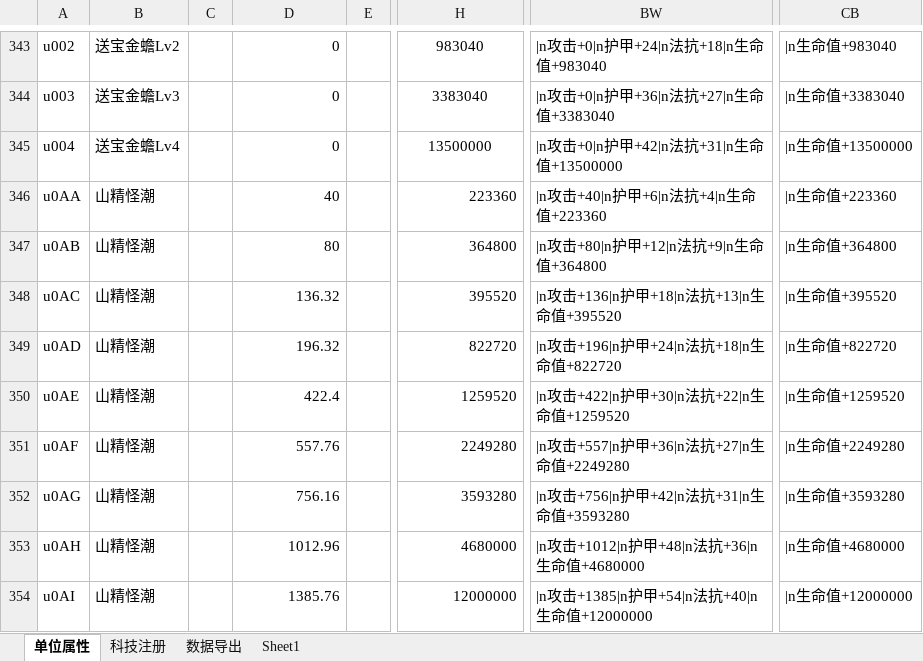
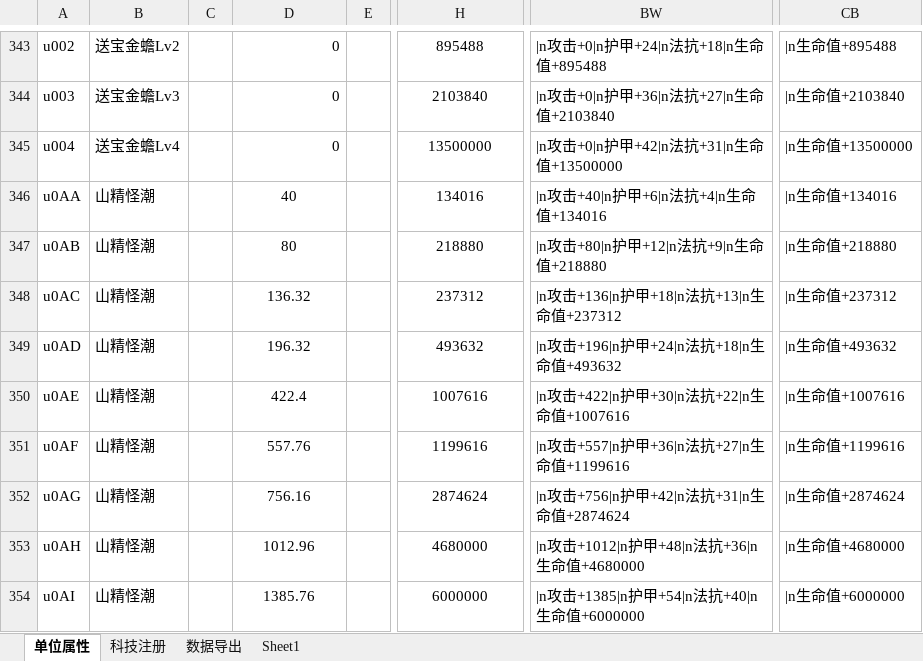
Before and after one commit to MageEgg/MageGame, an Excel workbook: 封神榜数据v0.0.3.xlsx, sheet 单位属性, drawn as a sheet; only a part is shown, gaps mark what is left out; values as stored, in another font and other column widths than the file's, no borders; the diff covers the shown part only; the diff names each change by its address in the sheet, - before the commit and + after, or states it on an @@ line.

```diff
--- a/封神榜数据v0.0.3.xlsx (sheet 单位属性)
+++ b/封神榜数据v0.0.3.xlsx (sheet 单位属性)
-H343: 983040
+H343: 895488
-BW343: |n攻击+0|n护甲+24|n法抗+18|n生命值+983040
+BW343: |n攻击+0|n护甲+24|n法抗+18|n生命值+895488
-CB343: |n生命值+983040
+CB343: |n生命值+895488
-H344: 3383040
+H344: 2103840
-BW344: |n攻击+0|n护甲+36|n法抗+27|n生命值+3383040
+BW344: |n攻击+0|n护甲+36|n法抗+27|n生命值+2103840
-CB344: |n生命值+3383040
+CB344: |n生命值+2103840
-D346:D354 alignment: right
+D346:D354 alignment: center
-H346: 223360
+H346: 134016
-H346:H354 alignment: right
+H346:H354 alignment: center
-BW346: |n攻击+40|n护甲+6|n法抗+4|n生命值+223360
+BW346: |n攻击+40|n护甲+6|n法抗+4|n生命值+134016
-CB346: |n生命值+223360
+CB346: |n生命值+134016
-H347: 364800
+H347: 218880
-BW347: |n攻击+80|n护甲+12|n法抗+9|n生命值+364800
+BW347: |n攻击+80|n护甲+12|n法抗+9|n生命值+218880
-CB347: |n生命值+364800
+CB347: |n生命值+218880
-H348: 395520
+H348: 237312
-BW348: |n攻击+136|n护甲+18|n法抗+13|n生命值+395520
+BW348: |n攻击+136|n护甲+18|n法抗+13|n生命值+237312
-CB348: |n生命值+395520
+CB348: |n生命值+237312
-H349: 822720
+H349: 493632
-BW349: |n攻击+196|n护甲+24|n法抗+18|n生命值+822720
+BW349: |n攻击+196|n护甲+24|n法抗+18|n生命值+493632
-CB349: |n生命值+822720
+CB349: |n生命值+493632
-H350: 1259520
+H350: 1007616
-BW350: |n攻击+422|n护甲+30|n法抗+22|n生命值+1259520
+BW350: |n攻击+422|n护甲+30|n法抗+22|n生命值+1007616
-CB350: |n生命值+1259520
+CB350: |n生命值+1007616
-H351: 2249280
+H351: 1199616
-BW351: |n攻击+557|n护甲+36|n法抗+27|n生命值+2249280
+BW351: |n攻击+557|n护甲+36|n法抗+27|n生命值+1199616
-CB351: |n生命值+2249280
+CB351: |n生命值+1199616
-H352: 3593280
+H352: 2874624
-BW352: |n攻击+756|n护甲+42|n法抗+31|n生命值+3593280
+BW352: |n攻击+756|n护甲+42|n法抗+31|n生命值+2874624
-CB352: |n生命值+3593280
+CB352: |n生命值+2874624
-H354: 12000000
+H354: 6000000
-BW354: |n攻击+1385|n护甲+54|n法抗+40|n生命值+12000000
+BW354: |n攻击+1385|n护甲+54|n法抗+40|n生命值+6000000
-CB354: |n生命值+12000000
+CB354: |n生命值+6000000
```
Also changed, not shown: 3 added rows, 3 removed rows, 733 edited cells and cell formats elsewhere in this sheet, sheet 数据导出, hidden cells, 6 other files.
